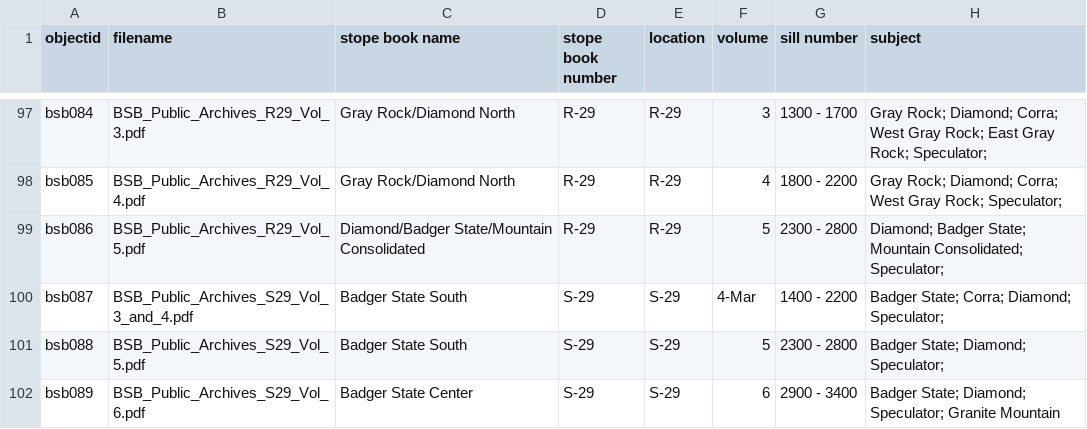
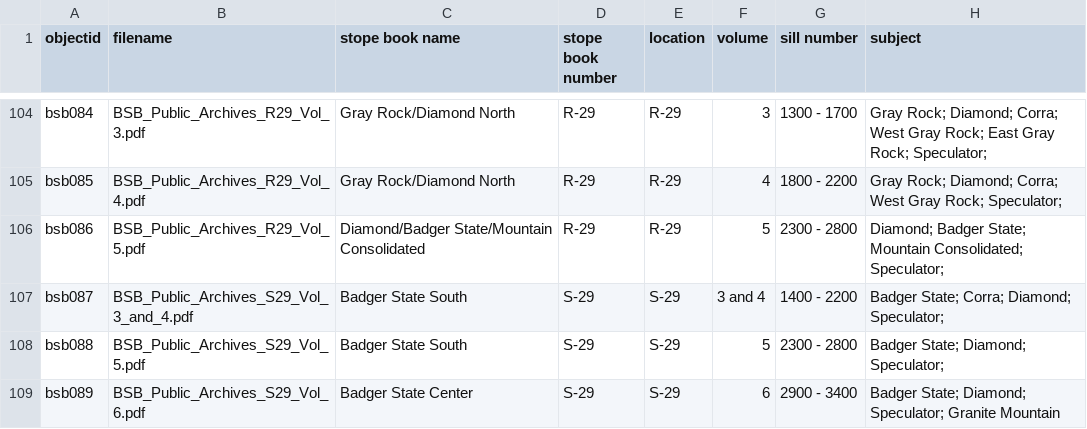
Before and after one commit to cc3199/butte-stope-books, a CSV file: _data/butte-stope-books-metadata-draft.csv, drawn as a sheet; only a part is shown, gaps mark what is left out; addresses are those after the commit; the diff covers the shown part only; the diff names each change by its address in the sheet, - before the commit and + after, or states it on an @@ line.

Commit message:
new books uploaded
P25, P27

```diff
--- a/_data/butte-stope-books-metadata-draft.csv
+++ b/_data/butte-stope-books-metadata-draft.csv
-F107 (volume): 4-Mar
+F107 (volume): 3 and 4
```
Also changed, not shown: 7 added rows and 6 edited cells elsewhere in this file.
